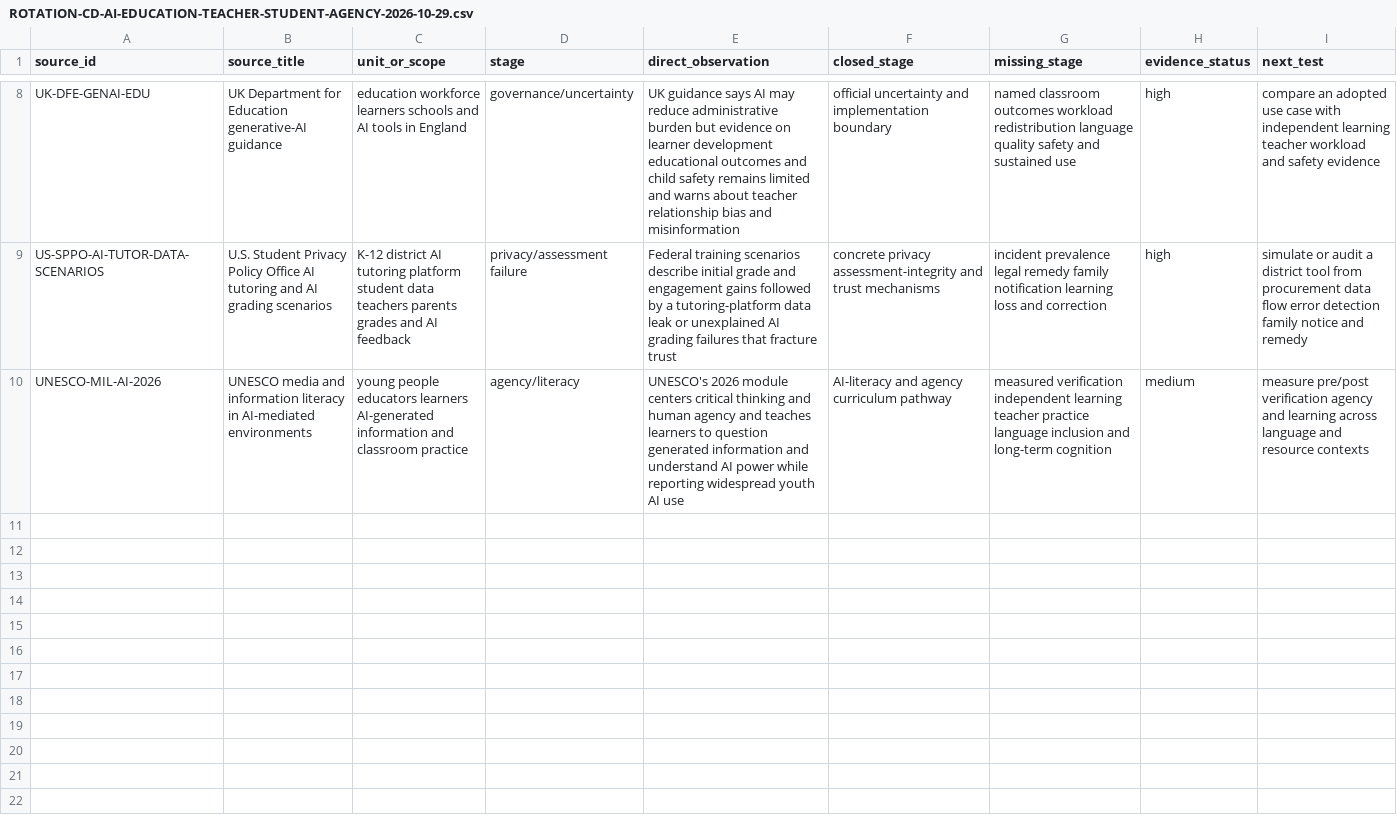
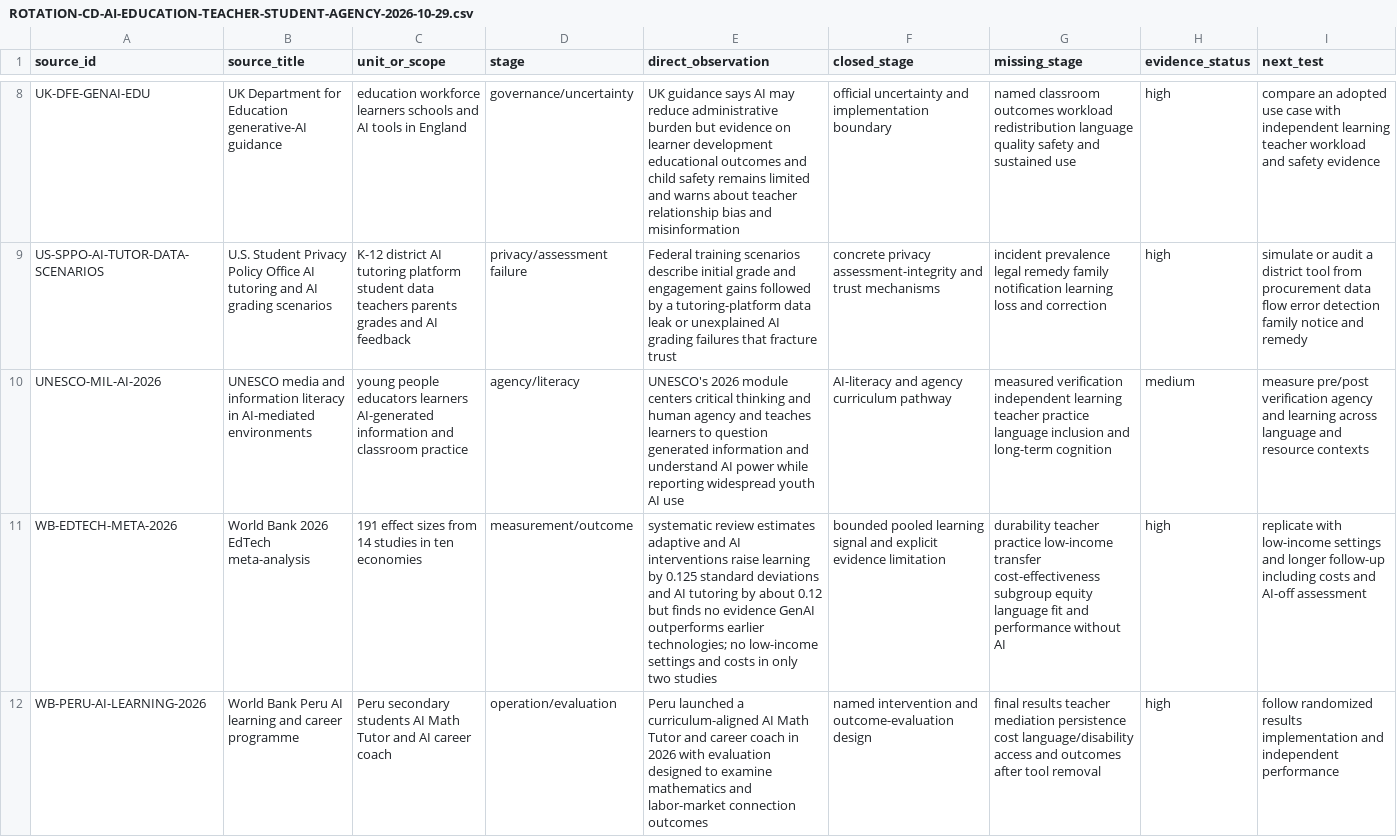
Before and after one commit to mehtama1234/cultural-geopolitical-theme-mining, a CSV file: analysis/ROTATION-CD-AI-EDUCATION-TEACHER-STUDENT-AGENCY-2026-10-29.csv, drawn as a sheet; only a part is shown, gaps mark what is left out; the diff covers the shown part only; the diff names each change by its address in the sheet, - before the commit and + after, or states it on an @@ line.

Commit message:
Deepen AI education outcome evidence

```diff
--- a/analysis/ROTATION-CD-AI-EDUCATION-TEACHER-STUDENT-AGENCY-2026-10-29.csv
+++ b/analysis/ROTATION-CD-AI-EDUCATION-TEACHER-STUDENT-AGENCY-2026-10-29.csv
+row 11: WB-EDTECH-META-2026 | World Bank 2026 EdTech meta-analysis | 191 effect sizes from 14 studies in ten economies | measurement/outcome | systematic review estimates adaptive and AI interventions raise learning by 0.125 standard deviations and AI tutoring by about 0.12 but finds no evidence GenAI outperforms earlier technologies; no low-income settings and costs in only two studies | bounded pooled learning signal and explicit evidence limitation | durability teacher practice low-income transfer cost-effectiveness subgroup equity language fit and performance without AI | high | replicate with low-income settings and longer follow-up including costs and AI-off assessment
+row 12: WB-PERU-AI-LEARNING-2026 | World Bank Peru AI learning and career programme | Peru secondary students AI Math Tutor and AI career coach | operation/evaluation | Peru launched a curriculum-aligned AI Math Tutor and career coach in 2026 with evaluation designed to examine mathematics and labor-market connection outcomes | named intervention and outcome-evaluation design | final results teacher mediation persistence cost language/disability access and outcomes after tool removal | high | follow randomized results implementation and independent performance
```
Also changed, not shown: 2 added rows elsewhere in this file, analysis/CROSS-ROTATION-SYNTHESIS-2026-10-30.csv, 5 other files.
